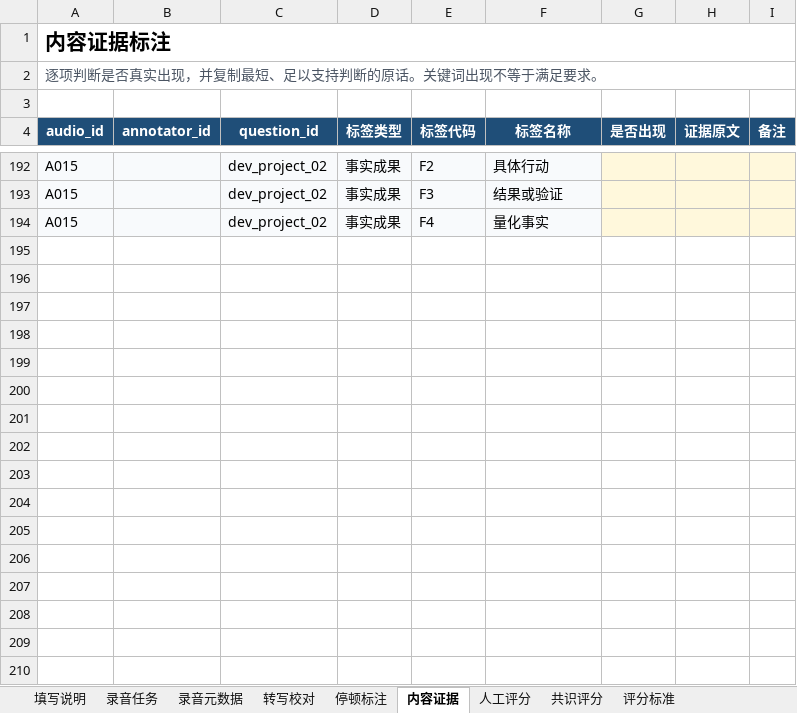
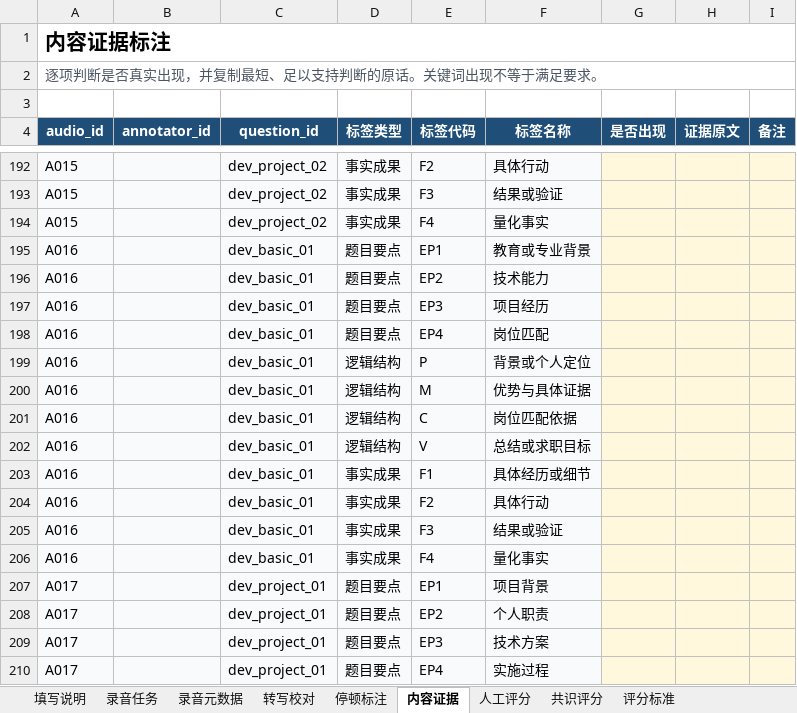
Before and after one commit to dweeqhd/ai-interview-training-system, an Excel workbook: outputs/annotation-kit-20260909/AI面试数据标注总表.xlsx, sheet 内容证据, drawn as a sheet; only a part is shown, gaps mark what is left out; values as stored, in another font and other column widths than the file's, no borders; the diff covers the shown part only; the diff names each change by its address in the sheet, - before the commit and + after, or states it on an @@ line.

```diff
--- a/outputs/annotation-kit-20260909/AI面试数据标注总表.xlsx (sheet 内容证据)
+++ b/outputs/annotation-kit-20260909/AI面试数据标注总表.xlsx (sheet 内容证据)
+row 195: A016 |  | dev_basic_01 | 题目要点 | EP1 | 教育或专业背景
+row 196: A016 |  | dev_basic_01 | 题目要点 | EP2 | 技术能力
+row 197: A016 |  | dev_basic_01 | 题目要点 | EP3 | 项目经历
+row 198: A016 |  | dev_basic_01 | 题目要点 | EP4 | 岗位匹配
+row 199: A016 |  | dev_basic_01 | 逻辑结构 | P | 背景或个人定位
+row 200: A016 |  | dev_basic_01 | 逻辑结构 | M | 优势与具体证据
+row 201: A016 |  | dev_basic_01 | 逻辑结构 | C | 岗位匹配依据
+row 202: A016 |  | dev_basic_01 | 逻辑结构 | V | 总结或求职目标
+row 203: A016 |  | dev_basic_01 | 事实成果 | F1 | 具体经历或细节
+row 204: A016 |  | dev_basic_01 | 事实成果 | F2 | 具体行动
+row 205: A016 |  | dev_basic_01 | 事实成果 | F3 | 结果或验证
+row 206: A016 |  | dev_basic_01 | 事实成果 | F4 | 量化事实
+row 207: A017 |  | dev_project_01 | 题目要点 | EP1 | 项目背景
+row 208: A017 |  | dev_project_01 | 题目要点 | EP2 | 个人职责
+row 209: A017 |  | dev_project_01 | 题目要点 | EP3 | 技术方案
+row 210: A017 |  | dev_project_01 | 题目要点 | EP4 | 实施过程
```
Also changed, not shown: 250 added rows elsewhere in this sheet, sheet 停顿标注, sheet 录音任务, sheet 录音元数据, sheet 转写校对, sheet 共识评分, sheet 人工评分, 1 more sheet, 6 other files.
